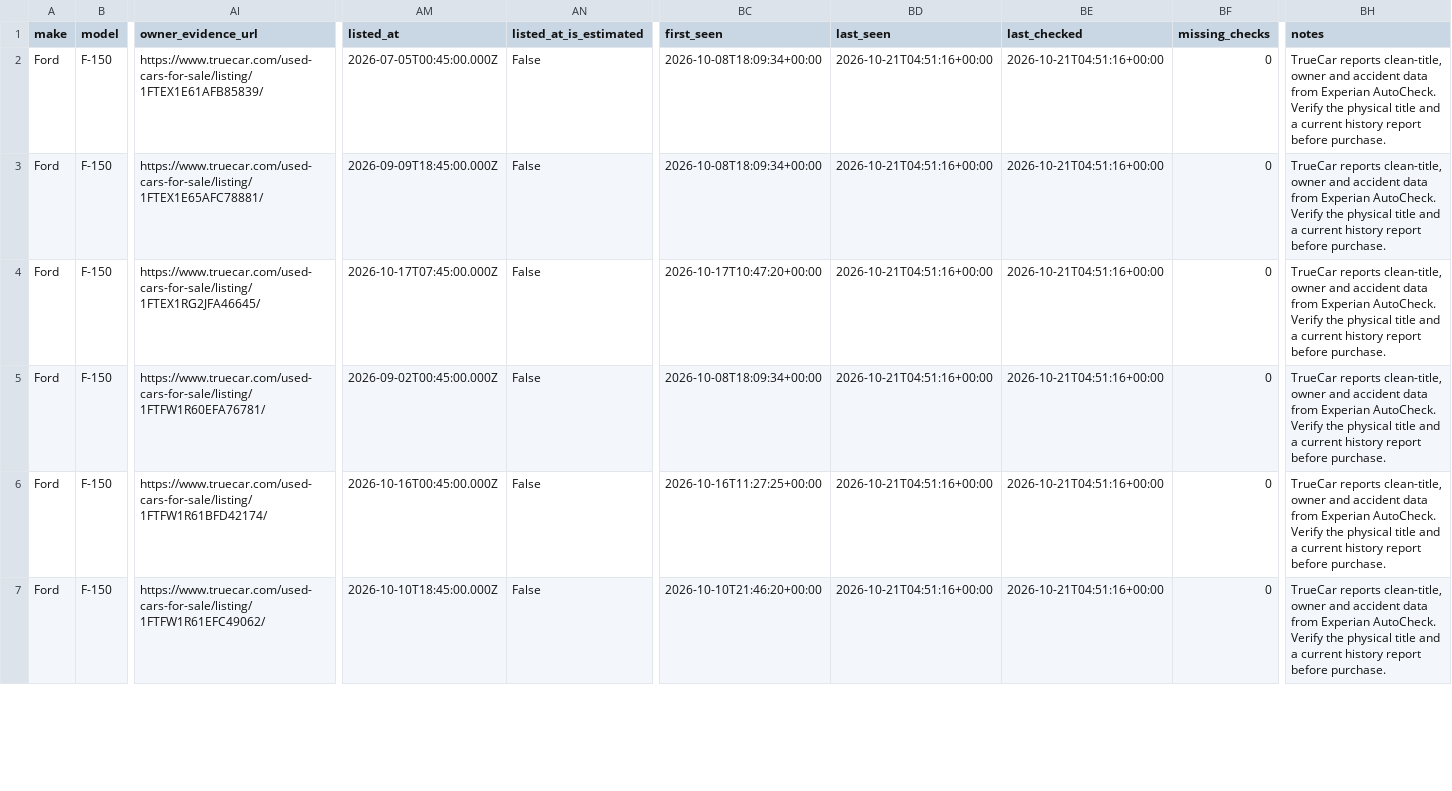
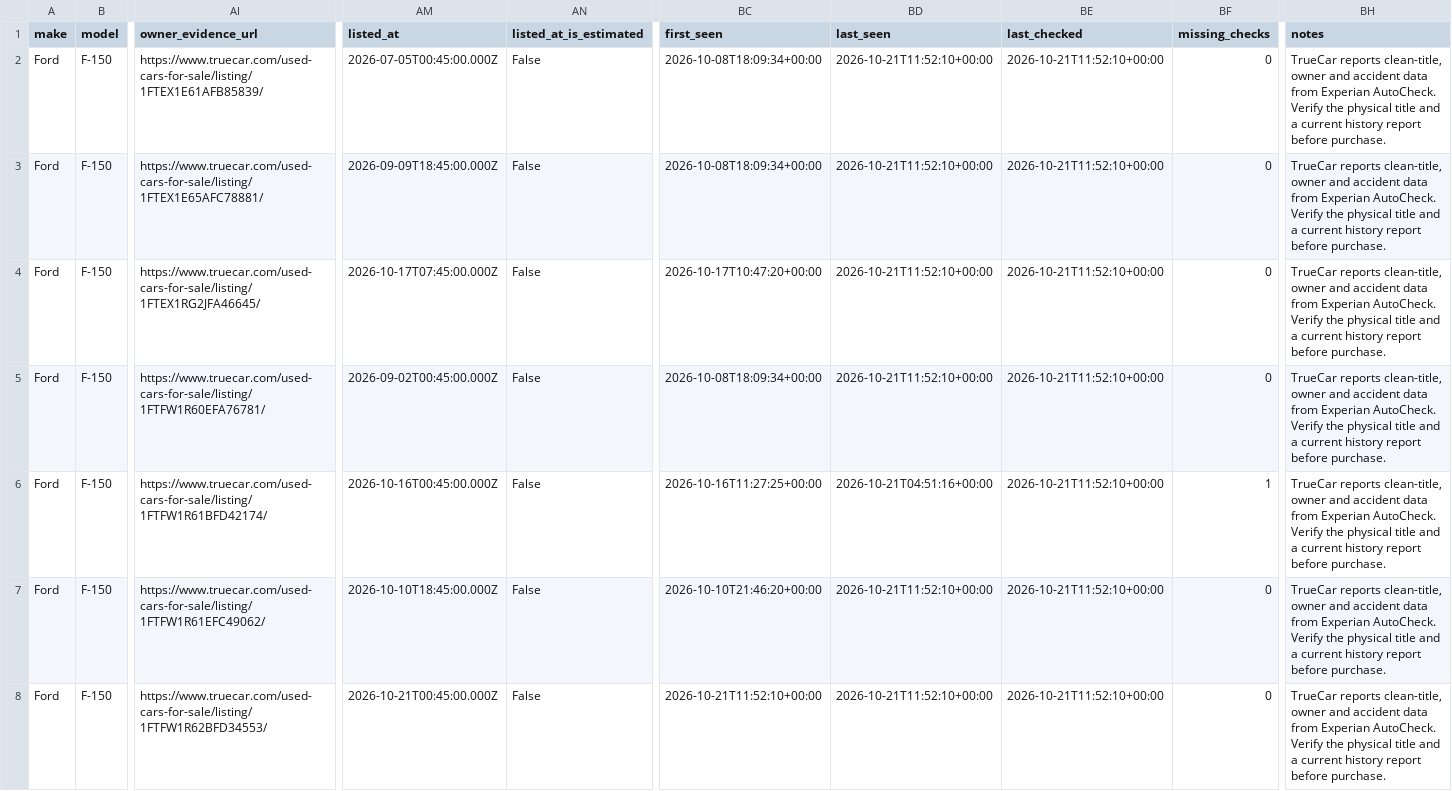
Before and after one commit to SHill1289/Cruiser-scout, a CSV file: data/active_listings.csv, drawn as a sheet; only a part is shown, gaps mark what is left out; rows hold the shown columns only; the diff covers the shown part only; the diff names each change by its address in the sheet, - before the commit and + after, or states it on an @@ line.

```diff
--- a/data/active_listings.csv
+++ b/data/active_listings.csv
-BD2:BD5 (last_seen): 2026-10-21T04:51:16+00:00
+BD2:BD5 (last_seen): 2026-10-21T11:52:10+00:00
-BE2:BE7 (last_checked): 2026-10-21T04:51:16+00:00
+BE2:BE7 (last_checked): 2026-10-21T11:52:10+00:00
-BF6 (missing_checks): 0
+BF6 (missing_checks): 1
-BD7 (last_seen): 2026-10-21T04:51:16+00:00
+BD7 (last_seen): 2026-10-21T11:52:10+00:00
+row 8: Ford | F-150 | https://www.truecar.com/used-cars-for-sale/listing/1FTFW1R62BFD34553/ | 2026-10-21T00:45:00.000Z | False | 2026-10-21T11:52:10+00:00 | 2026-10-21T11:52:10+00:00 | 2026-10-21T11:52:10+00:00 | 0 | TrueCar reports clean-title, owner and accident data from Experian AutoCheck. Verify the physical title and a current history report before purchase.
```
Also changed, not shown: 1 added row and 62 edited cells elsewhere in this file, data/excluded_listings.csv, data/listing_history.csv, 11 other files.
